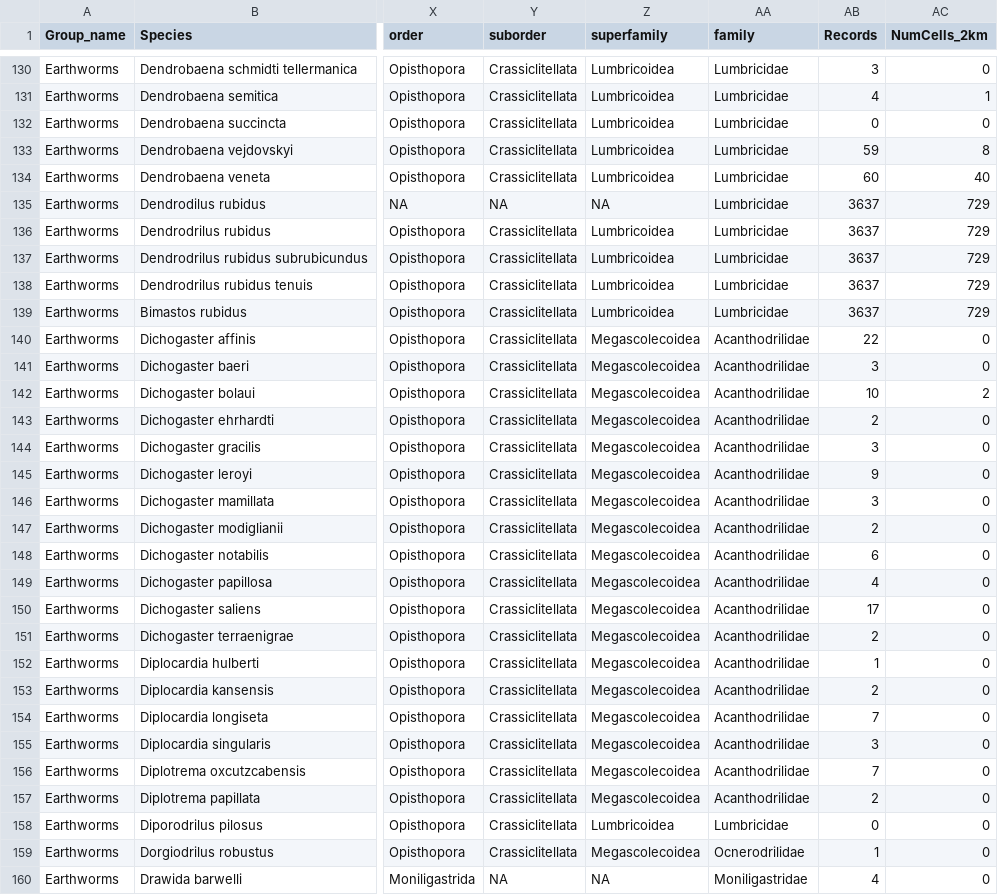
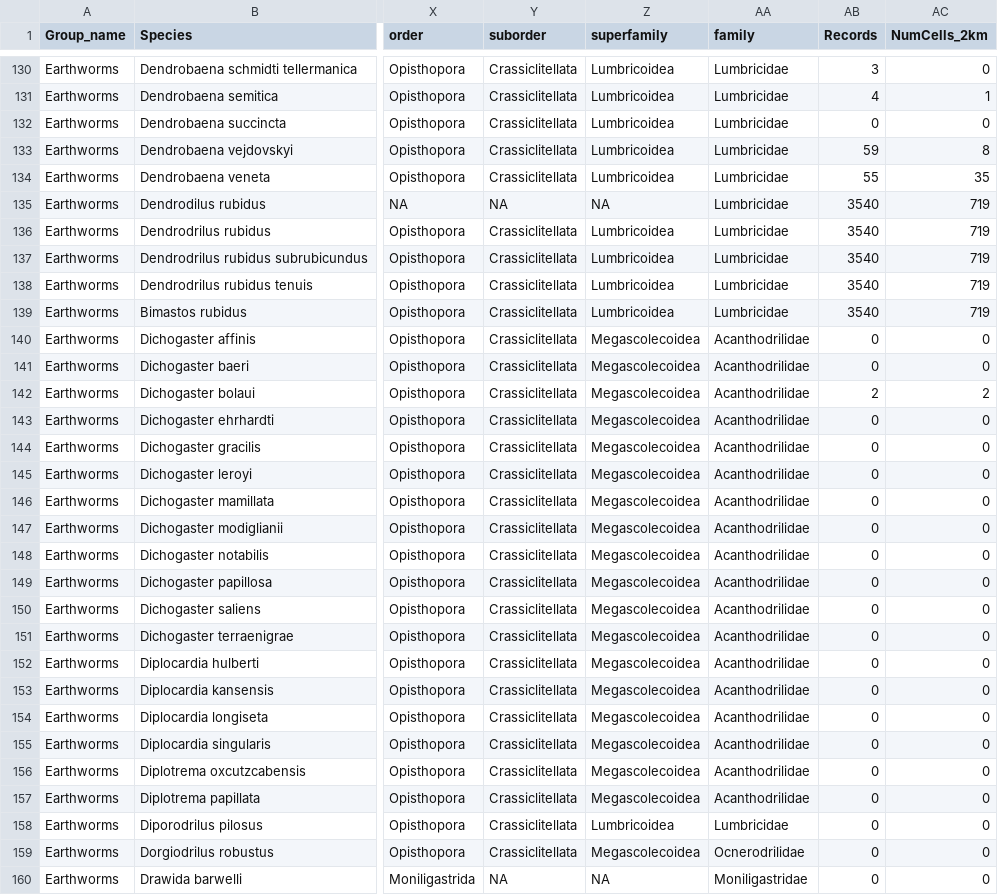
Before and after one commit to JeMaNd-r/SoilBiodiversity, a CSV file: results/Species_list_Crassiclitellata.csv, drawn as a sheet; only a part is shown, gaps mark what is left out; the diff covers the shown part only; the diff names each change by its address in the sheet, - before the commit and + after, or states it on an @@ line.

Commit message:
Update dataset (without iNat) and save raw merged data earlier PLUS save flags

```diff
--- a/results/Species_list_Crassiclitellata.csv
+++ b/results/Species_list_Crassiclitellata.csv
-AB134 (Records): 60
+AB134 (Records): 55
-AC134 (NumCells_2km): 40
+AC134 (NumCells_2km): 35
-AB135:AB139 (Records): 3637
+AB135:AB139 (Records): 3540
-AC135:AC139 (NumCells_2km): 729
+AC135:AC139 (NumCells_2km): 719
-AB140 (Records): 22
+AB140 (Records): 0
-AB141 (Records): 3
+AB141 (Records): 0
-AB142 (Records): 10
+AB142 (Records): 2
-AB143 (Records): 2
+AB143 (Records): 0
-AB144 (Records): 3
+AB144 (Records): 0
-AB145 (Records): 9
+AB145 (Records): 0
-AB146 (Records): 3
+AB146 (Records): 0
-AB147 (Records): 2
+AB147 (Records): 0
-AB148 (Records): 6
+AB148 (Records): 0
-AB149 (Records): 4
+AB149 (Records): 0
-AB150 (Records): 17
+AB150 (Records): 0
-AB151 (Records): 2
+AB151 (Records): 0
-AB152 (Records): 1
+AB152 (Records): 0
-AB153 (Records): 2
+AB153 (Records): 0
-AB154 (Records): 7
+AB154 (Records): 0
-AB155 (Records): 3
+AB155 (Records): 0
-AB156 (Records): 7
+AB156 (Records): 0
-AB157 (Records): 2
+AB157 (Records): 0
-AB159 (Records): 1
+AB159 (Records): 0
-AB160 (Records): 4
+AB160 (Records): 0
```
Also changed, not shown: 148 edited cells elsewhere in this file, 3 other files.
